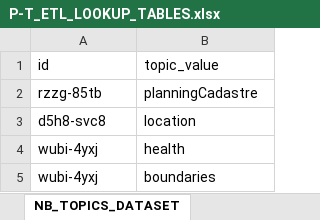
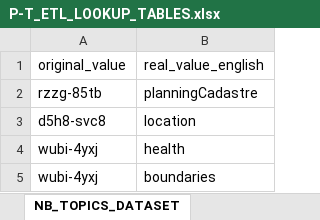
Before and after one commit to federal-geospatial-platform/fgp-metadata-proxy, an Excel workbook: FME_files/LOOKUP_TABLES/P-T_ETL_LOOKUP_TABLES.xlsx, sheet NB_TOPICS_DATASET, drawn as a sheet; only a part is shown; values as stored, in another font and other column widths than the file's, no borders; removed rows and columns are numbered as before the commit, all else as after; the diff names each change by its address in the sheet, - before the commit and + after, or states it on an @@ line.

Commit message:
Last of Nicolas's changes, metadata_value_mapper_onetomany_2
changed initial http call to a looping solution

implemented 1 to many mapping for ct_metadata_value_mapper in ct_metadata_value_mapper_onetomany

applied 1:M mapping to nb_socrata_custom_reader for isotopic mapping

modified p-t-etl lookup tables to accomodate use of ct_metadata_value_mapper in isotopic mapping

redesigned nb_resources_mapper to use lookup tables to generate links, making it easier to add new resource link types if they are added to socrata

created NB_LINKBUILDER_GEO and NB_LINKBUILDER_NONGEO lookup tables

changed tag lookup table from a list of tags to remove to a master list of tags, with a column determining whether they should be removed

```diff
--- a/FME_files/LOOKUP_TABLES/P-T_ETL_LOOKUP_TABLES.xlsx (sheet NB_TOPICS_DATASET)
+++ b/FME_files/LOOKUP_TABLES/P-T_ETL_LOOKUP_TABLES.xlsx (sheet NB_TOPICS_DATASET)
-row 1: id | topic_value
+row 1: original_value | real_value_english
```
Also changed, not shown: sheet NB_TOPICS_GENERIC, sheet Config_NB, other sheet tabs, FME_files/LOOKUP_TABLES/NB_LOOKUPTABLES.xlsm, 2 other files.
